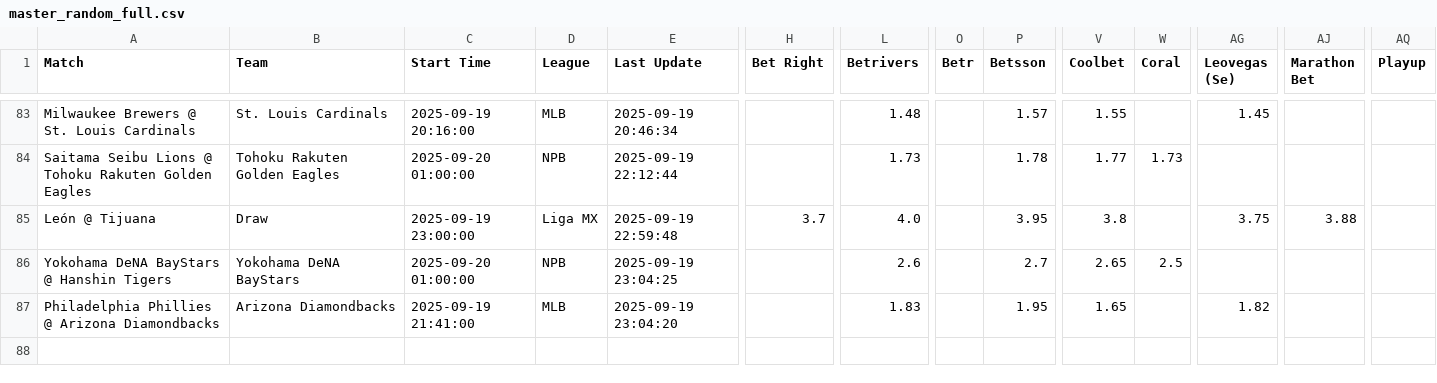
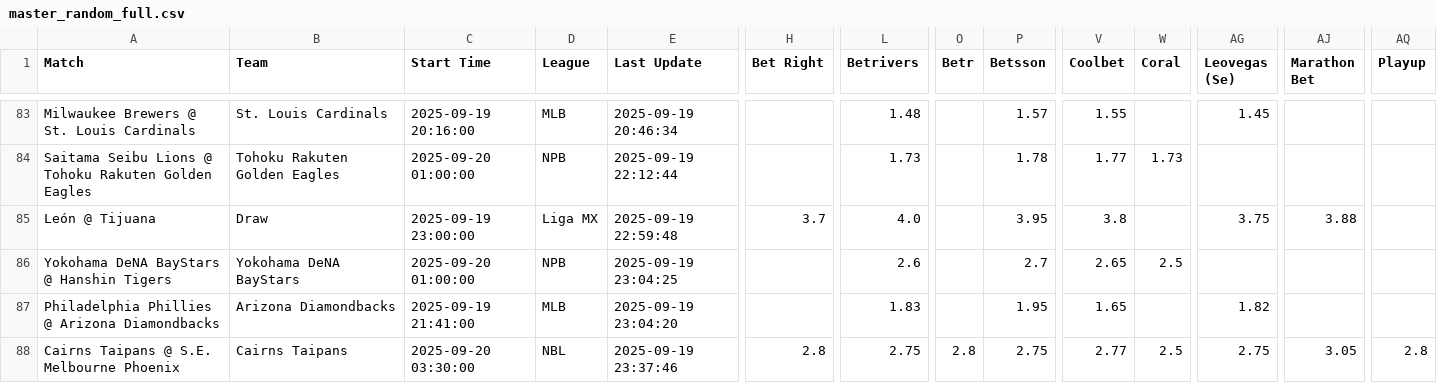
Before and after one commit to aqsmith02/paper-betting-tracker, a CSV file: data/master_random_full.csv, drawn as a sheet; only a part is shown, gaps mark what is left out; rows hold the shown columns only; the diff names each change by its address in the sheet, - before the commit and + after, or states it on an @@ line.

```diff
--- a/data/master_random_full.csv
+++ b/data/master_random_full.csv
+row 88: Cairns Taipans @ S.E. Melbourne Phoenix | Cairns Taipans | 2025-09-20 03:30:00 | NBL | 2025-09-19 23:37:46 | 2.8 | 2.75 | 2.8 | 2.75 | 2.77 | 2.5 | 2.75 | 3.05 | 2.8
```
Also changed, not shown: data/master_pin_bets.csv, data/master_pin_full.csv, 1 other file.
